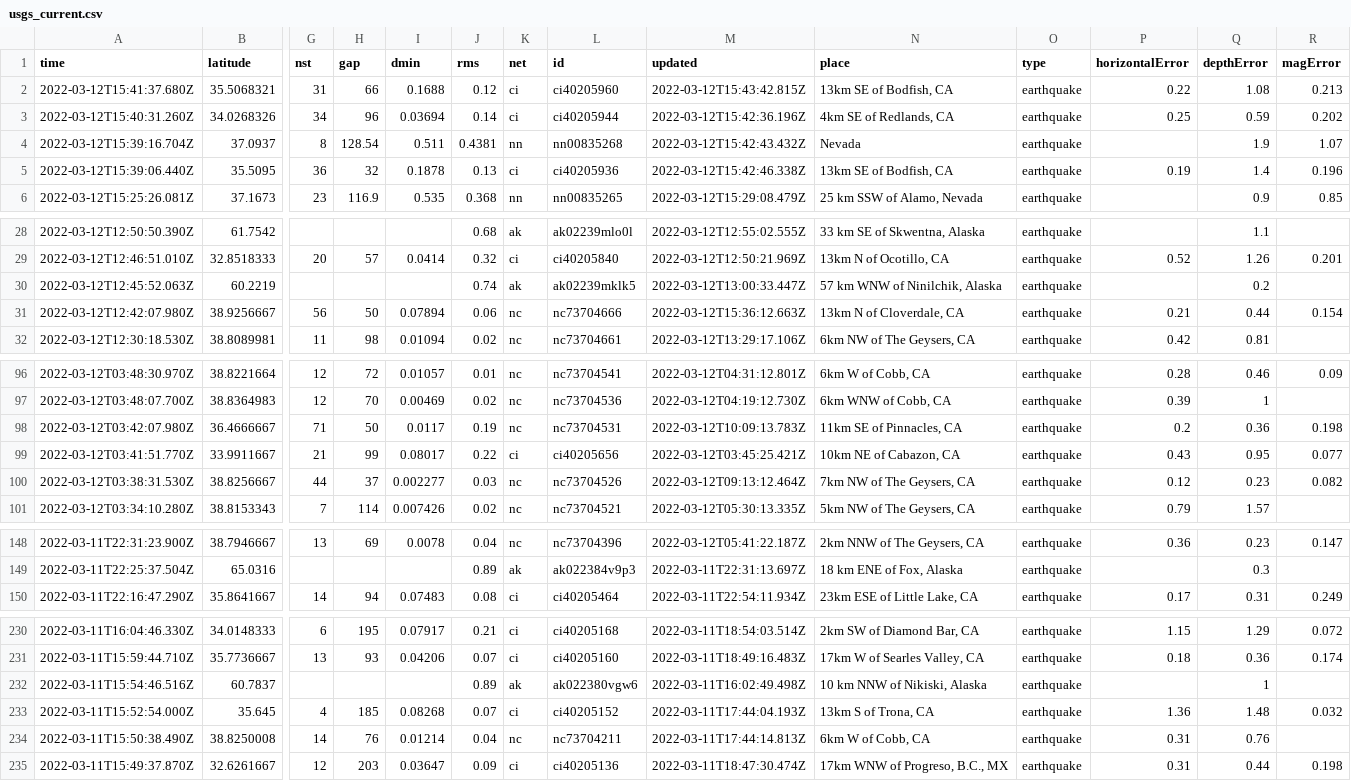
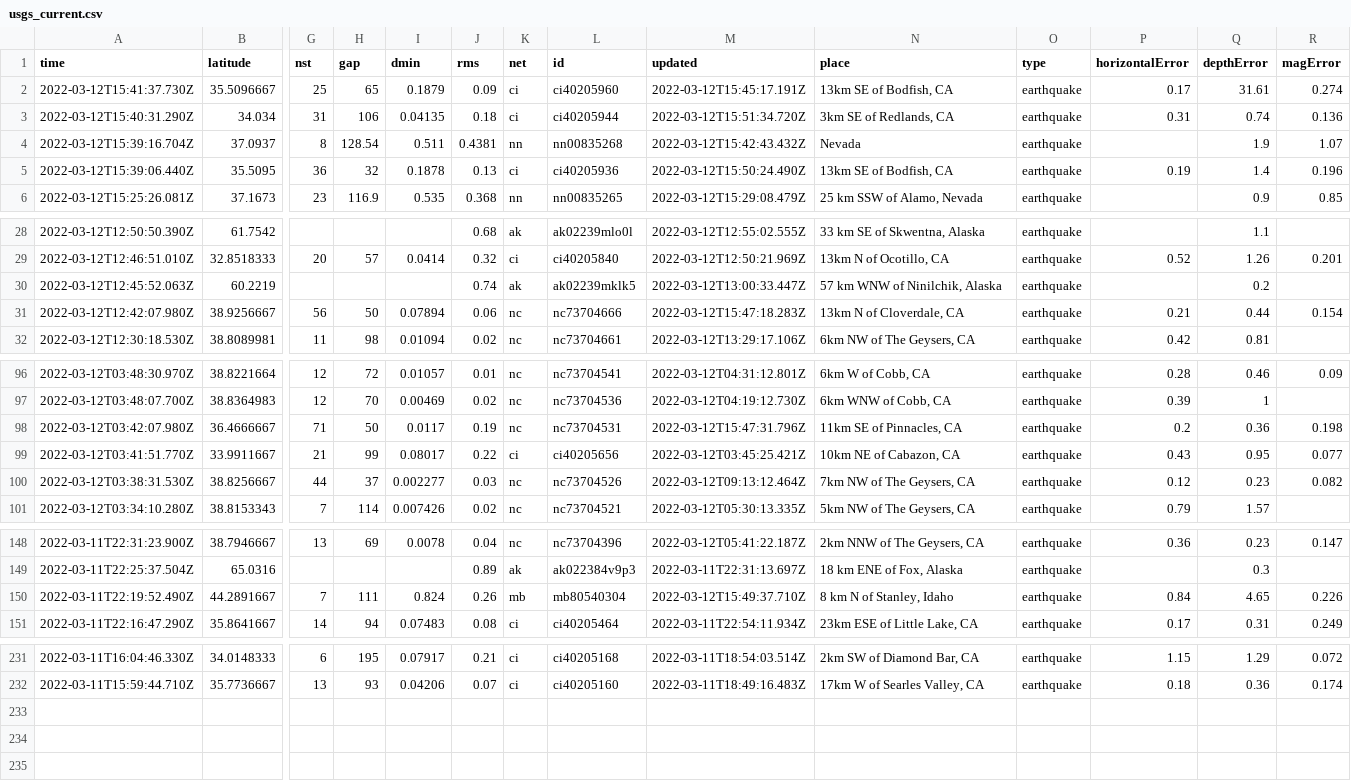
Before and after one commit to rachelll4/git-actions-nicar, a CSV file: usgs_current.csv, drawn as a sheet; only a part is shown, gaps mark what is left out; removed rows and columns are numbered as before the commit, all else as after; rows hold the shown columns only; the diff names each change by its address in the sheet, - before the commit and + after, or states it on an @@ line.

```diff
--- a/usgs_current.csv
+++ b/usgs_current.csv
-row 2: 2022-03-12T15:41:37.680Z | 35.5068321 | 31 | 66 | 0.1688 | 0.12 | ci | ci40205960 | 2022-03-12T15:43:42.815Z | 13km SE of Bodfish, CA | earthquake | 0.22 | 1.08 | 0.213
-row 3: 2022-03-12T15:40:31.260Z | 34.0268326 | 34 | 96 | 0.03694 | 0.14 | ci | ci40205944 | 2022-03-12T15:42:36.196Z | 4km SE of Redlands, CA | earthquake | 0.25 | 0.59 | 0.202
+row 2: 2022-03-12T15:41:37.730Z | 35.5096667 | 25 | 65 | 0.1879 | 0.09 | ci | ci40205960 | 2022-03-12T15:45:17.191Z | 13km SE of Bodfish, CA | earthquake | 0.17 | 31.61 | 0.274
+row 3: 2022-03-12T15:40:31.290Z | 34.034 | 31 | 106 | 0.04135 | 0.18 | ci | ci40205944 | 2022-03-12T15:51:34.720Z | 3km SE of Redlands, CA | earthquake | 0.31 | 0.74 | 0.136
-M5 (updated): 2022-03-12T15:42:46.338Z
+M5 (updated): 2022-03-12T15:50:24.490Z
-M31 (updated): 2022-03-12T15:36:12.663Z
+M31 (updated): 2022-03-12T15:47:18.283Z
-M98 (updated): 2022-03-12T10:09:13.783Z
+M98 (updated): 2022-03-12T15:47:31.796Z
+row 150: 2022-03-11T22:19:52.490Z | 44.2891667 | 7 | 111 | 0.824 | 0.26 | mb | mb80540304 | 2022-03-12T15:49:37.710Z | 8 km N of Stanley, Idaho | earthquake | 0.84 | 4.65 | 0.226
-row 232: 2022-03-11T15:54:46.516Z | 60.7837 |  |  |  | 0.89 | ak | ak022380vgw6 | 2022-03-11T16:02:49.498Z | 10 km NNW of Nikiski, Alaska | earthquake |  | 1
-row 233: 2022-03-11T15:52:54.000Z | 35.645 | 4 | 185 | 0.08268 | 0.07 | ci | ci40205152 | 2022-03-11T17:44:04.193Z | 13km S of Trona, CA | earthquake | 1.36 | 1.48 | 0.032
-row 234: 2022-03-11T15:50:38.490Z | 38.8250008 | 14 | 76 | 0.01214 | 0.04 | nc | nc73704211 | 2022-03-11T17:44:14.813Z | 6km W of Cobb, CA | earthquake | 0.31 | 0.76
-row 235: 2022-03-11T15:49:37.870Z | 32.6261667 | 12 | 203 | 0.03647 | 0.09 | ci | ci40205136 | 2022-03-11T18:47:30.474Z | 17km WNW of Progreso, B.C., MX | earthquake | 0.31 | 0.44 | 0.198
```
